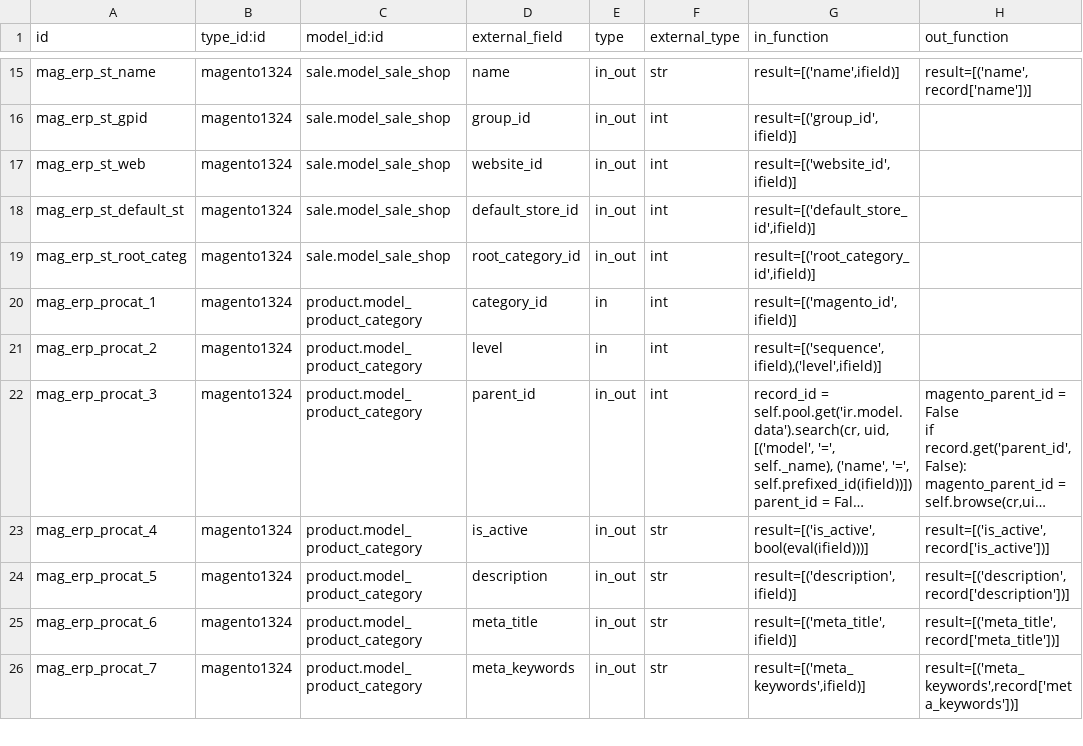
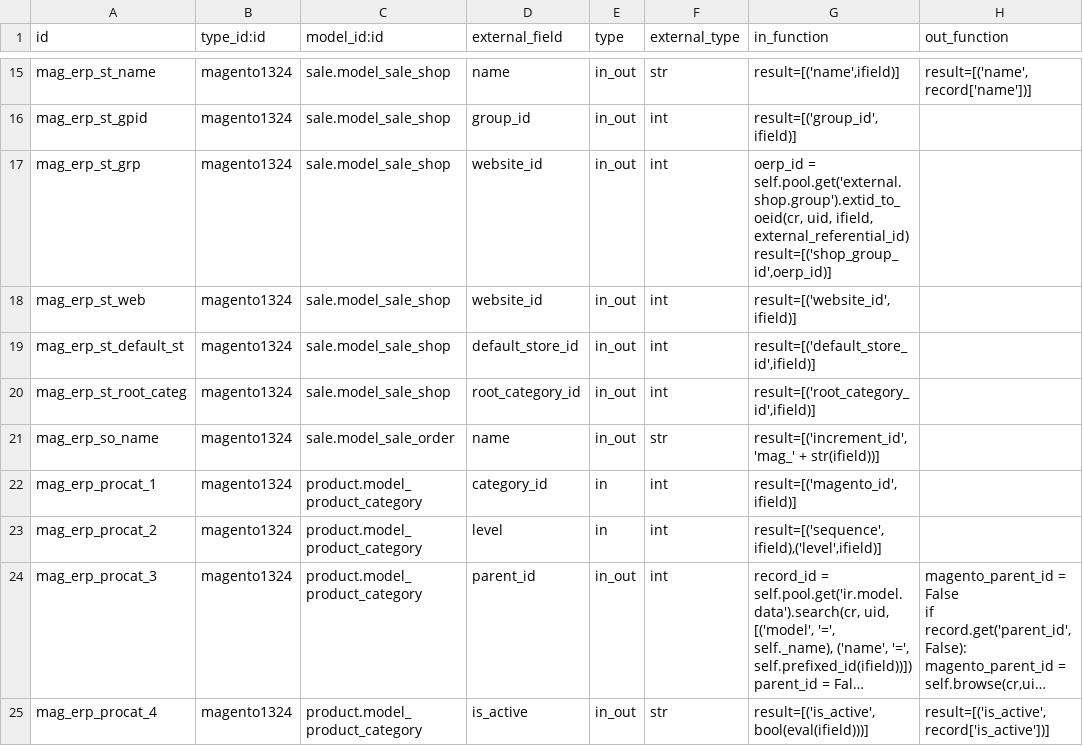
Before and after one commit to vnc-biz/openerp-magento, a CSV file: settings/external.mappinglines.template.csv, drawn as a sheet; only a part is shown, gaps mark what is left out; the shorter side is filled out with more unchanged rows; long unchanged cells end in …; ↵ is a line break in a cell; the diff names each change by its address in the sheet, - before the commit and + after, or states it on an @@ line.

Commit message:
[FIX] shop group and default category are noew correct, not based anymore upon buggy referential_id method

```diff
--- a/settings/external.mappinglines.template.csv
+++ b/settings/external.mappinglines.template.csv
+row 17: mag_erp_st_grp | magento1324 | sale.model_sale_shop | website_id | in_out | int | oerp_id = self.pool.get('external.shop.group').extid_to_oeid(cr, uid, ifield, external_referential_id) ↵ result=[('shop_group_id',oerp_id)]
+row 21: mag_erp_so_name | magento1324 | sale.model_sale_order | name | in_out | str | result=[('increment_id','mag_' + str(ifield))]
```
Also changed, not shown: 1 other file.
